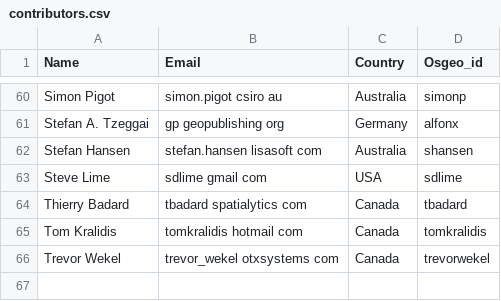
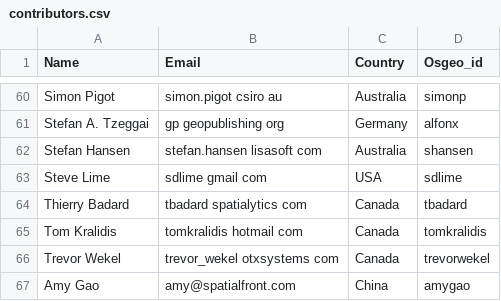
Before and after one commit to bermud/OSGeoLive-svn, a CSV file: doc/contributors.csv, drawn as a sheet; only a part is shown, gaps mark what is left out.

Commit message:
add my name
git-svn-id: http://svn.osgeo.org/osgeo/livedvd/gisvm/trunk@7928 7da46fd8-bd2a-0410-a152-cf9810cf5b10

```diff
--- a/doc/contributors.csv
+++ b/doc/contributors.csv
@@ -66 +66,2 @@ Tom Kralidis,tomkralidis hotmail com,Canada,tomkralidis
 Trevor Wekel,trevor_wekel otxsystems com,Canada,trevorwekel
+Amy Gao,amy@spatialfront.com,China,amygao
```
